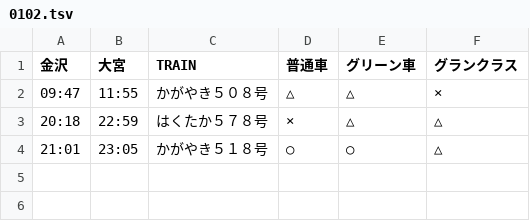
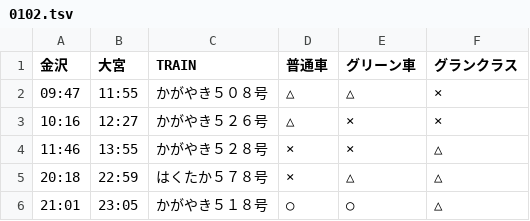
Before and after one commit to stockaitkenwaterman/DEPARTURES, a TSV file: 0102.tsv, drawn as a sheet; the diff names each change by its address in the sheet, - before the commit and + after, or states it on an @@ line.

```diff
--- a/0102.tsv
+++ b/0102.tsv
+row 3: 10:16 | 12:27 | かがやき５２６号 | △ | × | ×
+row 4: 11:46 | 13:55 | かがやき５２８号 | × | × | △
```
Also changed, not shown: 0103.tsv, 1231.tsv.
